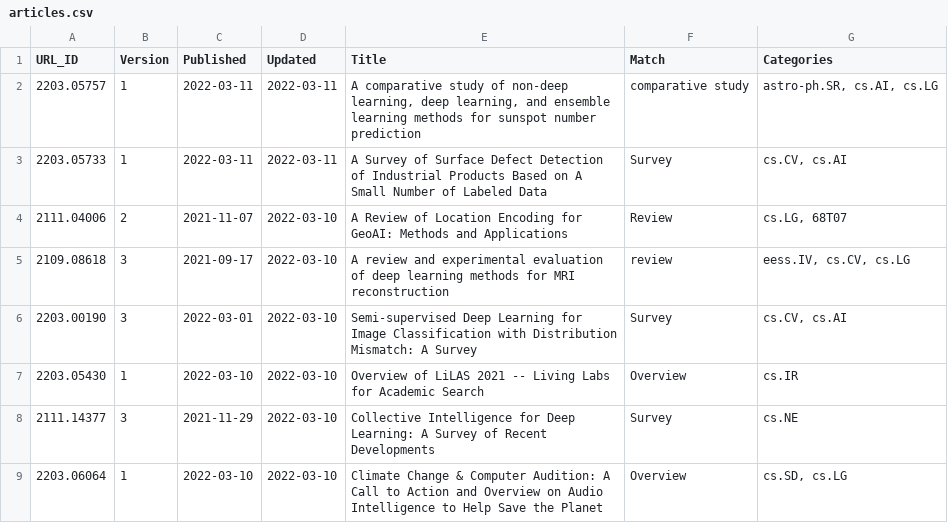
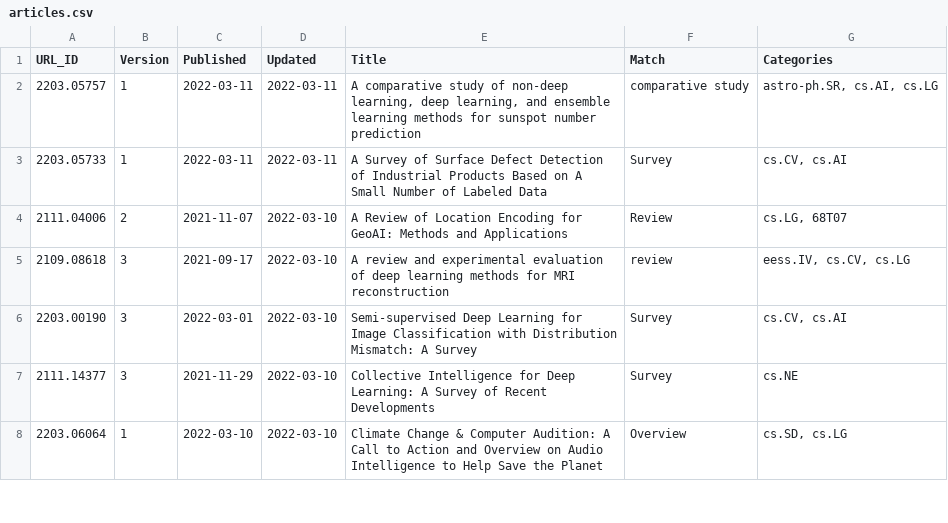
Before and after one commit to ml-feeds/arxiv-ml-reviews, a CSV file: data/articles.csv, drawn as a sheet; only a part is shown; the diff names each change by its address in the sheet, - before the commit and + after, or states it on an @@ line.

```diff
--- a/data/articles.csv
+++ b/data/articles.csv
-row 7: 2203.05430 | 1 | 2022-03-10 | 2022-03-10 | Overview of LiLAS 2021 -- Living Labs for Academic Search | Overview | cs.IR
```
Also changed, not shown: arxivmlrev/_config/articles.csv, 1 other file.
